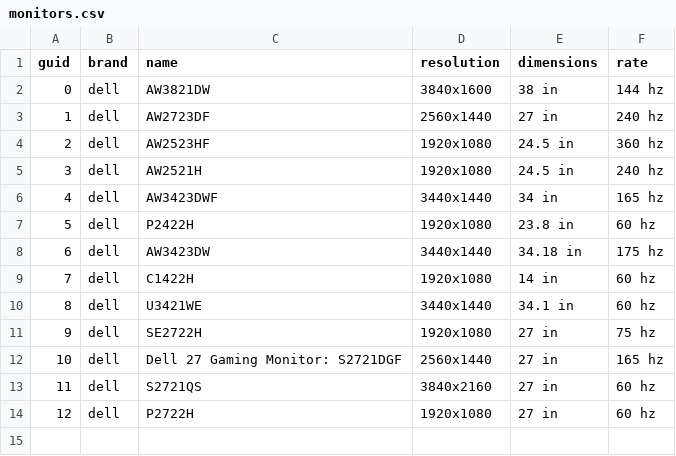
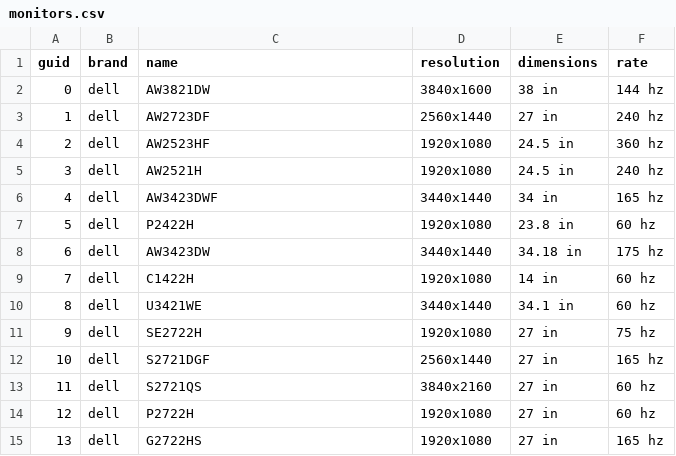
Before and after one commit to alex-rrr999/monitor-api-test, a CSV file: monitors.csv, drawn as a sheet.

```diff
--- a/monitors.csv
+++ b/monitors.csv
@@ -11,4 +11,5 @@ guid,brand,name,resolution,dimensions,rate
 9,dell,SE2722H,1920x1080,27 in,75 hz
-10,dell,Dell 27 Gaming Monitor: S2721DGF,2560x1440,27 in,165 hz
+10,dell,S2721DGF,2560x1440,27 in,165 hz
 11,dell,S2721QS,3840x2160,27 in,60 hz
 12,dell,P2722H,1920x1080,27 in,60 hz
+13,dell,G2722HS,1920x1080,27 in,165 hz
```
Also changed, not shown: 3 other files.
